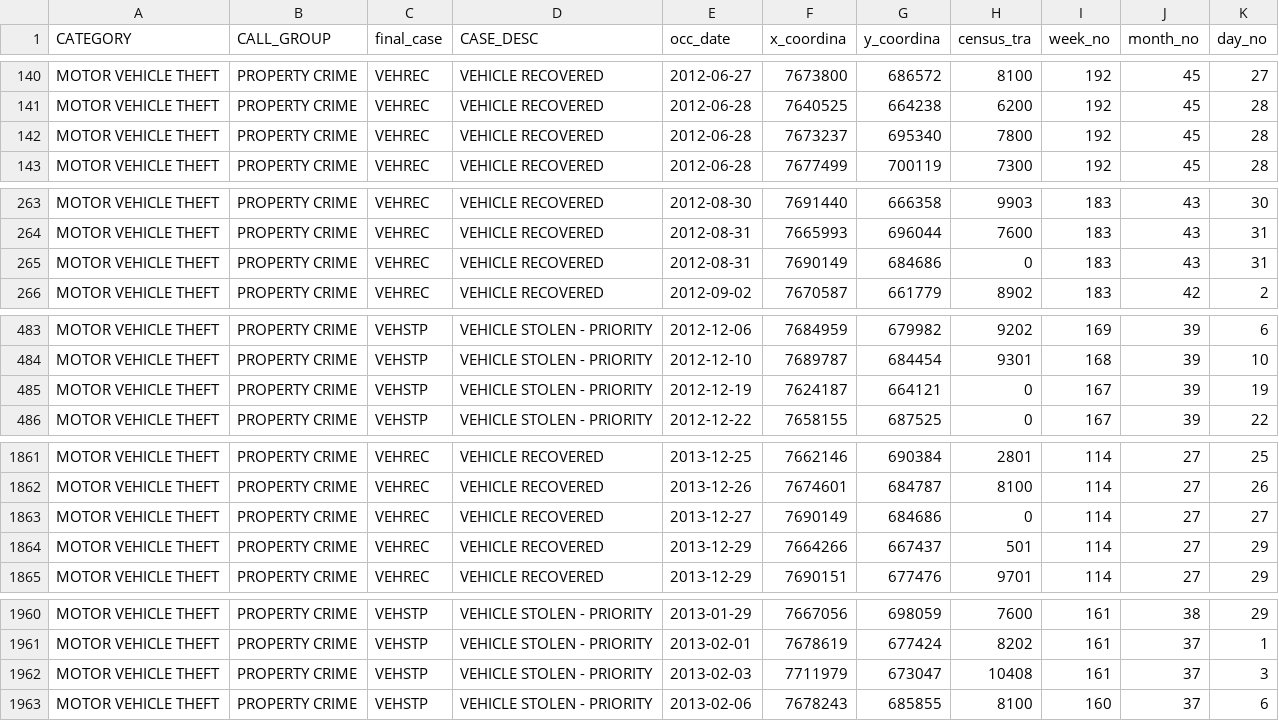
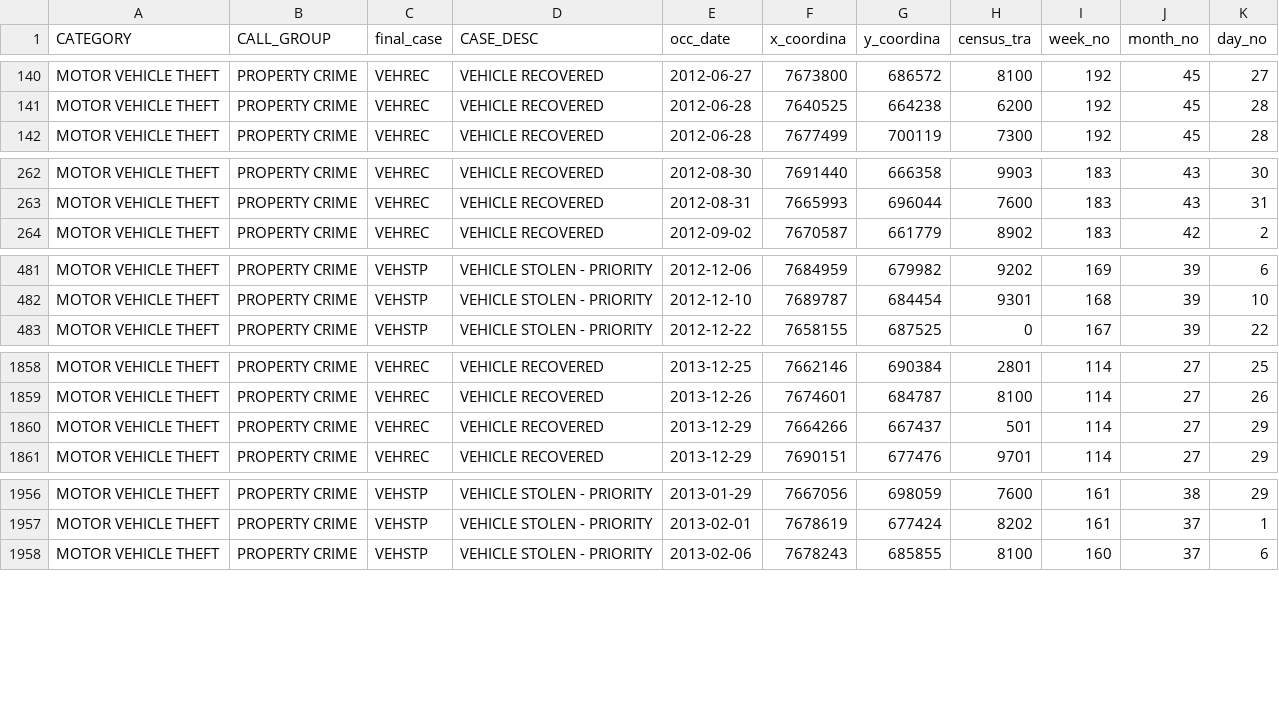
Before and after one commit to MichaelChirico/portland, a CSV file: crimes_veh.csv, drawn as a sheet; only a part is shown, gaps mark what is left out; the diff covers the shown part only.

Commit message:
fixed typo

```diff
--- a/crimes_veh.csv
+++ b/crimes_veh.csv
@@ -141,3 +141,2 @@ MOTOR VEHICLE THEFT,PROPERTY CRIME,VEHREC,VEHICLE RECOVERED,2012-06-27,7673800,6
 MOTOR VEHICLE THEFT,PROPERTY CRIME,VEHREC,VEHICLE RECOVERED,2012-06-28,7640525,664238,6200,192,45,28
-MOTOR VEHICLE THEFT,PROPERTY CRIME,VEHREC,VEHICLE RECOVERED,2012-06-28,7673237,695340,7800,192,45,28
 MOTOR VEHICLE THEFT,PROPERTY CRIME,VEHREC,VEHICLE RECOVERED,2012-06-28,7677499,700119,7300,192,45,28
@@ -264,3 +263,2 @@ MOTOR VEHICLE THEFT,PROPERTY CRIME,VEHREC,VEHICLE RECOVERED,2012-08-30,7691440,6
 MOTOR VEHICLE THEFT,PROPERTY CRIME,VEHREC,VEHICLE RECOVERED,2012-08-31,7665993,696044,7600,183,43,31
-MOTOR VEHICLE THEFT,PROPERTY CRIME,VEHREC,VEHICLE RECOVERED,2012-08-31,7690149,684686,0,183,43,31
 MOTOR VEHICLE THEFT,PROPERTY CRIME,VEHREC,VEHICLE RECOVERED,2012-09-02,7670587,661779,8902,183,42,2
@@ -484,3 +482,2 @@ MOTOR VEHICLE THEFT,PROPERTY CRIME,VEHSTP,VEHICLE STOLEN - PRIORITY,2012-12-06,7
 MOTOR VEHICLE THEFT,PROPERTY CRIME,VEHSTP,VEHICLE STOLEN - PRIORITY,2012-12-10,7689787,684454,9301,168,39,10
-MOTOR VEHICLE THEFT,PROPERTY CRIME,VEHSTP,VEHICLE STOLEN - PRIORITY,2012-12-19,7624187,664121,0,167,39,19
 MOTOR VEHICLE THEFT,PROPERTY CRIME,VEHSTP,VEHICLE STOLEN - PRIORITY,2012-12-22,7658155,687525,0,167,39,22
@@ -1862,3 +1859,2 @@ MOTOR VEHICLE THEFT,PROPERTY CRIME,VEHREC,VEHICLE RECOVERED,2013-12-25,7662146,6
 MOTOR VEHICLE THEFT,PROPERTY CRIME,VEHREC,VEHICLE RECOVERED,2013-12-26,7674601,684787,8100,114,27,26
-MOTOR VEHICLE THEFT,PROPERTY CRIME,VEHREC,VEHICLE RECOVERED,2013-12-27,7690149,684686,0,114,27,27
 MOTOR VEHICLE THEFT,PROPERTY CRIME,VEHREC,VEHICLE RECOVERED,2013-12-29,7664266,667437,501,114,27,29
@@ -1961,3 +1957,2 @@ MOTOR VEHICLE THEFT,PROPERTY CRIME,VEHSTP,VEHICLE STOLEN - PRIORITY,2013-01-29,7
 MOTOR VEHICLE THEFT,PROPERTY CRIME,VEHSTP,VEHICLE STOLEN - PRIORITY,2013-02-01,7678619,677424,8202,161,37,1
-MOTOR VEHICLE THEFT,PROPERTY CRIME,VEHSTP,VEHICLE STOLEN - PRIORITY,2013-02-03,7711979,673047,10408,161,37,3
 MOTOR VEHICLE THEFT,PROPERTY CRIME,VEHSTP,VEHICLE STOLEN - PRIORITY,2013-02-06,7678243,685855,8100,160,37,6
```
Also changed, not shown: 13 removed rows elsewhere in this file, crimes_bur.csv, 1 other file.
